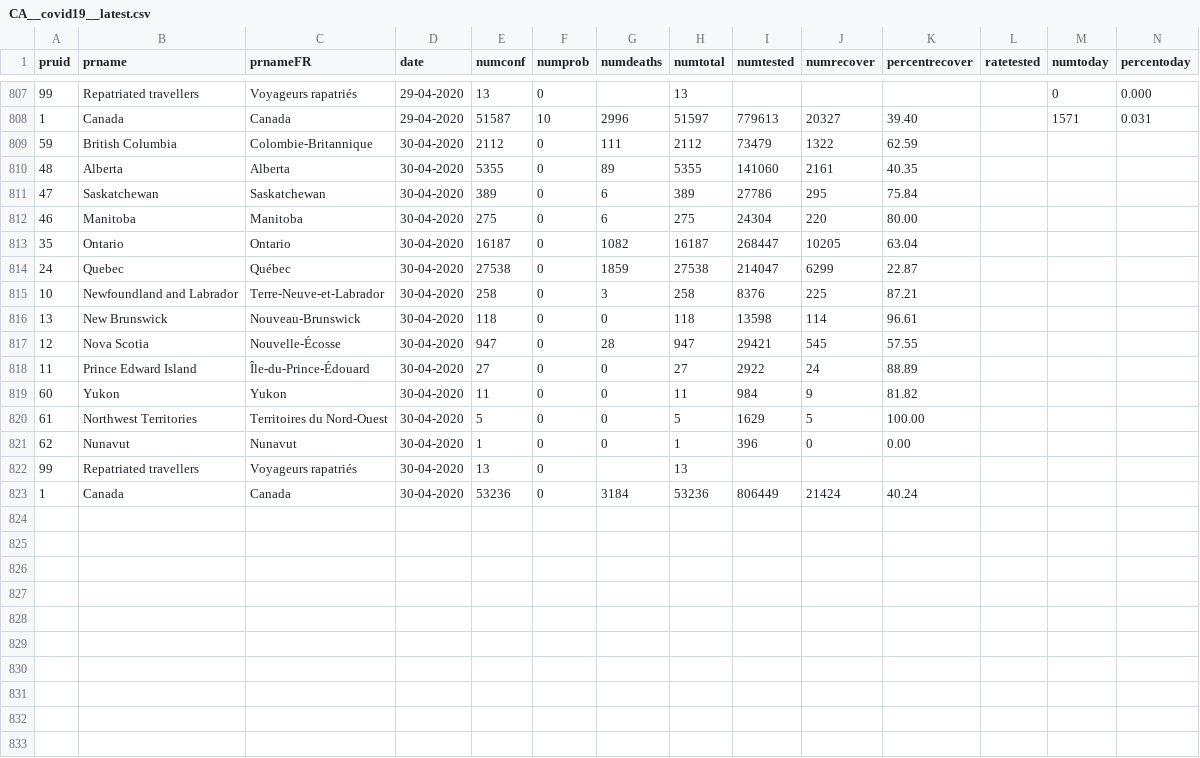
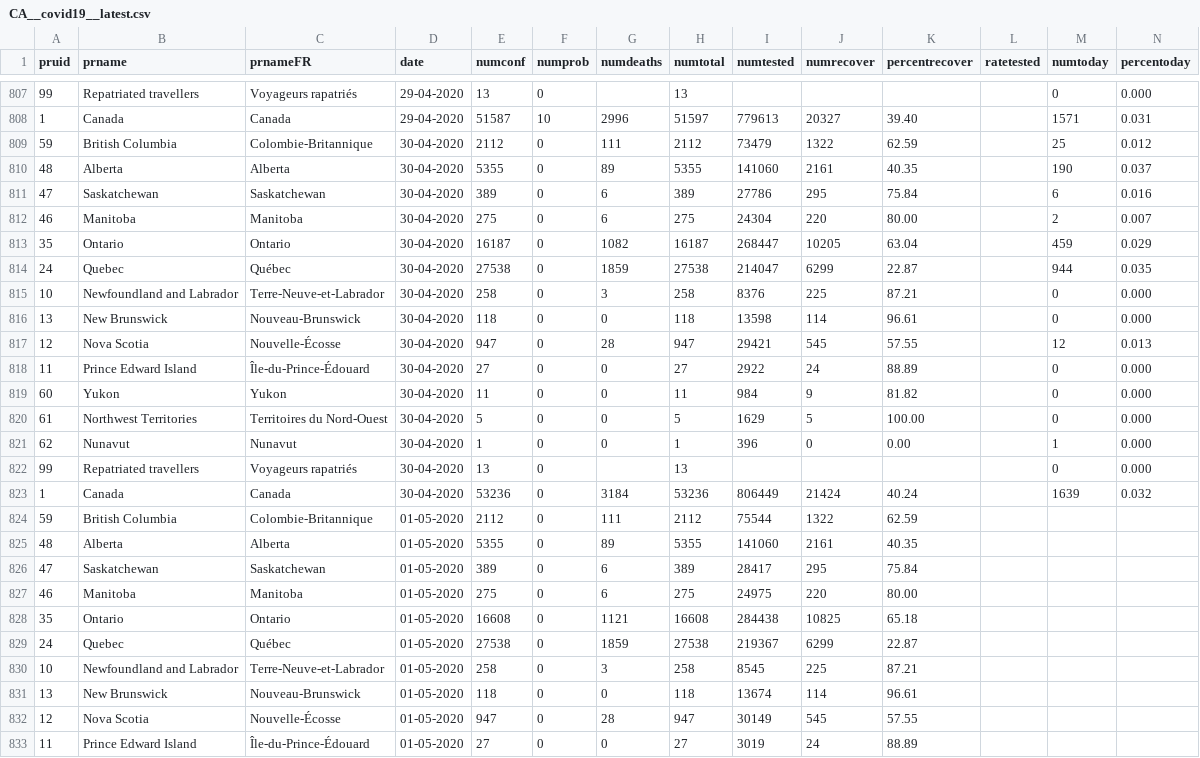
Before and after one commit to dlanger/coronavirus-hc-infobase-archive-OLD, a CSV file: CA__covid19__latest.csv, drawn as a sheet; only a part is shown, gaps mark what is left out; the diff covers the shown part only.

```diff
--- a/CA__covid19__latest.csv
+++ b/CA__covid19__latest.csv
@@ -808,16 +808,26 @@ pruid,prname,prnameFR,date,numconf,numprob,numdeaths,numtotal,numtested,numrecov
 1,Canada,Canada,29-04-2020,51587,10,2996,51597,779613,20327,39.40,,1571,0.031
-59,British Columbia,Colombie-Britannique,30-04-2020,2112,0,111,2112,73479,1322,62.59,,,
-48,Alberta,Alberta,30-04-2020,5355,0,89,5355,141060,2161,40.35,,,
-47,Saskatchewan,Saskatchewan,30-04-2020,389,0,6,389,27786,295,75.84,,,
-46,Manitoba,Manitoba,30-04-2020,275,0,6,275,24304,220,80.00,,,
-35,Ontario,Ontario,30-04-2020,16187,0,1082,16187,268447,10205,63.04,,,
-24,Quebec,Québec,30-04-2020,27538,0,1859,27538,214047,6299,22.87,,,
-10,Newfoundland and Labrador,Terre-Neuve-et-Labrador,30-04-2020,258,0,3,258,8376,225,87.21,,,
-13,New Brunswick,Nouveau-Brunswick,30-04-2020,118,0,0,118,13598,114,96.61,,,
-12,Nova Scotia,Nouvelle-Écosse,30-04-2020,947,0,28,947,29421,545,57.55,,,
-11,Prince Edward Island,Île-du-Prince-Édouard,30-04-2020,27,0,0,27,2922,24,88.89,,,
-60,Yukon,Yukon,30-04-2020,11,0,0,11,984,9,81.82,,,
-61,Northwest Territories,Territoires du Nord-Ouest,30-04-2020,5,0,0,5,1629,5,100.00,,,
-62,Nunavut,Nunavut,30-04-2020,1,0,0,1,396,0,0.00,,,
-99,Repatriated travellers,Voyageurs rapatriés,30-04-2020,13,0,,13,,,,,,
-1,Canada,Canada,30-04-2020,53236,0,3184,53236,806449,21424,40.24,,,
+59,British Columbia,Colombie-Britannique,30-04-2020,2112,0,111,2112,73479,1322,62.59,,25,0.012
+48,Alberta,Alberta,30-04-2020,5355,0,89,5355,141060,2161,40.35,,190,0.037
+47,Saskatchewan,Saskatchewan,30-04-2020,389,0,6,389,27786,295,75.84,,6,0.016
+46,Manitoba,Manitoba,30-04-2020,275,0,6,275,24304,220,80.00,,2,0.007
+35,Ontario,Ontario,30-04-2020,16187,0,1082,16187,268447,10205,63.04,,459,0.029
+24,Quebec,Québec,30-04-2020,27538,0,1859,27538,214047,6299,22.87,,944,0.035
+10,Newfoundland and Labrador,Terre-Neuve-et-Labrador,30-04-2020,258,0,3,258,8376,225,87.21,,0,0.000
+13,New Brunswick,Nouveau-Brunswick,30-04-2020,118,0,0,118,13598,114,96.61,,0,0.000
+12,Nova Scotia,Nouvelle-Écosse,30-04-2020,947,0,28,947,29421,545,57.55,,12,0.013
+11,Prince Edward Island,Île-du-Prince-Édouard,30-04-2020,27,0,0,27,2922,24,88.89,,0,0.000
+60,Yukon,Yukon,30-04-2020,11,0,0,11,984,9,81.82,,0,0.000
+61,Northwest Territories,Territoires du Nord-Ouest,30-04-2020,5,0,0,5,1629,5,100.00,,0,0.000
+62,Nunavut,Nunavut,30-04-2020,1,0,0,1,396,0,0.00,,1,0.000
+99,Repatriated travellers,Voyageurs rapatriés,30-04-2020,13,0,,13,,,,,0,0.000
+1,Canada,Canada,30-04-2020,53236,0,3184,53236,806449,21424,40.24,,1639,0.032
+59,British Columbia,Colombie-Britannique,01-05-2020,2112,0,111,2112,75544,1322,62.59,,,
+48,Alberta,Alberta,01-05-2020,5355,0,89,5355,141060,2161,40.35,,,
+47,Saskatchewan,Saskatchewan,01-05-2020,389,0,6,389,28417,295,75.84,,,
+46,Manitoba,Manitoba,01-05-2020,275,0,6,275,24975,220,80.00,,,
+35,Ontario,Ontario,01-05-2020,16608,0,1121,16608,284438,10825,65.18,,,
+24,Quebec,Québec,01-05-2020,27538,0,1859,27538,219367,6299,22.87,,,
+10,Newfoundland and Labrador,Terre-Neuve-et-Labrador,01-05-2020,258,0,3,258,8545,225,87.21,,,
+13,New Brunswick,Nouveau-Brunswick,01-05-2020,118,0,0,118,13674,114,96.61,,,
+12,Nova Scotia,Nouvelle-Écosse,01-05-2020,947,0,28,947,30149,545,57.55,,,
+11,Prince Edward Island,Île-du-Prince-Édouard,01-05-2020,27,0,0,27,3019,24,88.89,,,
```
Also changed, not shown: 5 added rows elsewhere in this file, CA__covid19-epiSummary-agegroups2__latest.csv, CA__covid19-epiSummary-casesovertime__latest.csv, 5 other files.
